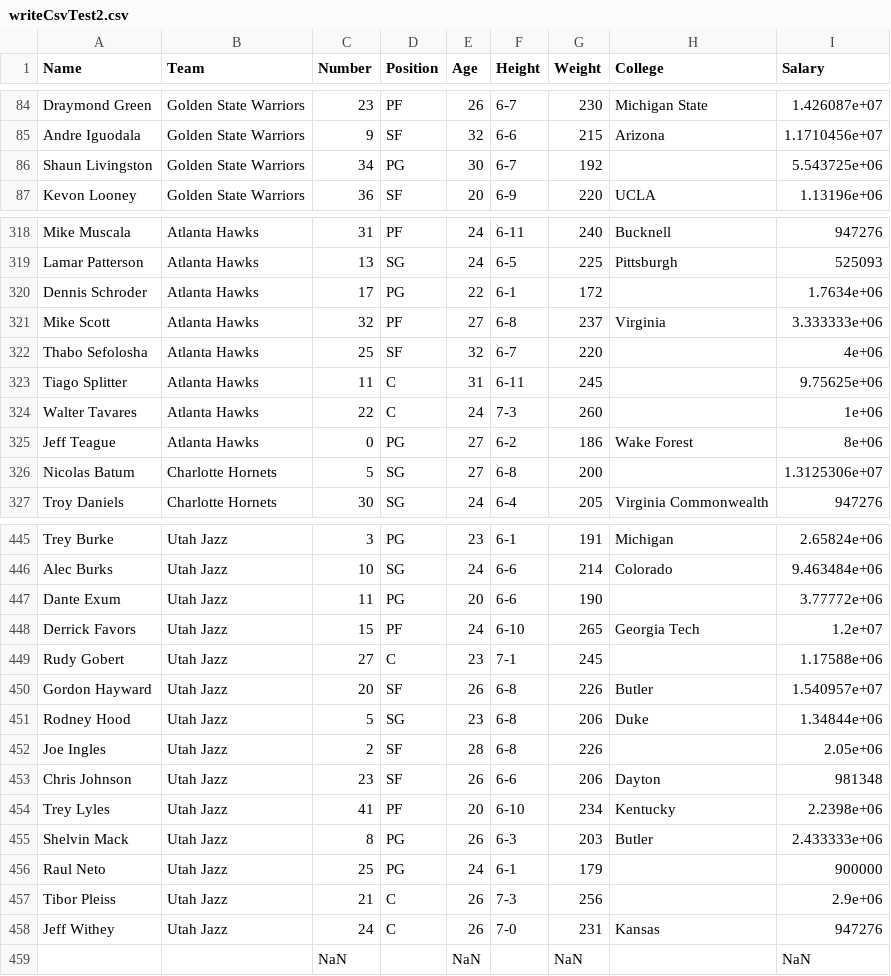
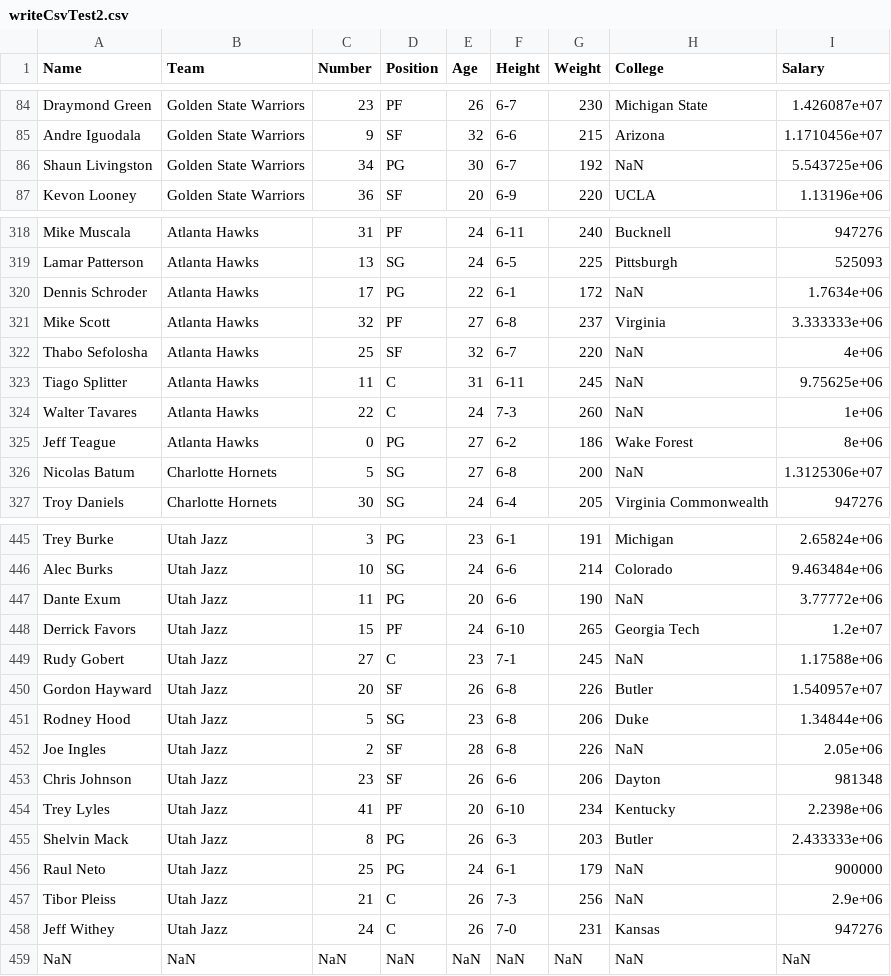
Before and after one commit to jpoly1219/gambas, a CSV file: testfiles/writeCsvTest2.csv, drawn as a sheet; only a part is shown, gaps mark what is left out; the diff covers the shown part only.

```diff
--- a/testfiles/writeCsvTest2.csv
+++ b/testfiles/writeCsvTest2.csv
@@ -85,3 +85,3 @@ Draymond Green,Golden State Warriors,23,PF,26,6-7,230,Michigan State,1.426087e+0
 Andre Iguodala,Golden State Warriors,9,SF,32,6-6,215,Arizona,1.1710456e+07
-Shaun Livingston,Golden State Warriors,34,PG,30,6-7,192,,5.543725e+06
+Shaun Livingston,Golden State Warriors,34,PG,30,6-7,192,NaN,5.543725e+06
 Kevon Looney,Golden State Warriors,36,SF,20,6-9,220,UCLA,1.13196e+06
@@ -319,9 +319,9 @@ Mike Muscala,Atlanta Hawks,31,PF,24,6-11,240,Bucknell,947276
 Lamar Patterson,Atlanta Hawks,13,SG,24,6-5,225,Pittsburgh,525093
-Dennis Schroder,Atlanta Hawks,17,PG,22,6-1,172,,1.7634e+06
+Dennis Schroder,Atlanta Hawks,17,PG,22,6-1,172,NaN,1.7634e+06
 Mike Scott,Atlanta Hawks,32,PF,27,6-8,237,Virginia,3.333333e+06
-Thabo Sefolosha,Atlanta Hawks,25,SF,32,6-7,220,,4e+06
-Tiago Splitter,Atlanta Hawks,11,C,31,6-11,245,,9.75625e+06
-Walter Tavares,Atlanta Hawks,22,C,24,7-3,260,,1e+06
+Thabo Sefolosha,Atlanta Hawks,25,SF,32,6-7,220,NaN,4e+06
+Tiago Splitter,Atlanta Hawks,11,C,31,6-11,245,NaN,9.75625e+06
+Walter Tavares,Atlanta Hawks,22,C,24,7-3,260,NaN,1e+06
 Jeff Teague,Atlanta Hawks,0,PG,27,6-2,186,Wake Forest,8e+06
-Nicolas Batum,Charlotte Hornets,5,SG,27,6-8,200,,1.3125306e+07
+Nicolas Batum,Charlotte Hornets,5,SG,27,6-8,200,NaN,1.3125306e+07
 Troy Daniels,Charlotte Hornets,30,SG,24,6-4,205,Virginia Commonwealth,947276
@@ -446,8 +446,8 @@ Trey Burke,Utah Jazz,3,PG,23,6-1,191,Michigan,2.65824e+06
 Alec Burks,Utah Jazz,10,SG,24,6-6,214,Colorado,9.463484e+06
-Dante Exum,Utah Jazz,11,PG,20,6-6,190,,3.77772e+06
+Dante Exum,Utah Jazz,11,PG,20,6-6,190,NaN,3.77772e+06
 Derrick Favors,Utah Jazz,15,PF,24,6-10,265,Georgia Tech,1.2e+07
-Rudy Gobert,Utah Jazz,27,C,23,7-1,245,,1.17588e+06
+Rudy Gobert,Utah Jazz,27,C,23,7-1,245,NaN,1.17588e+06
 Gordon Hayward,Utah Jazz,20,SF,26,6-8,226,Butler,1.540957e+07
 Rodney Hood,Utah Jazz,5,SG,23,6-8,206,Duke,1.34844e+06
-Joe Ingles,Utah Jazz,2,SF,28,6-8,226,,2.05e+06
+Joe Ingles,Utah Jazz,2,SF,28,6-8,226,NaN,2.05e+06
 Chris Johnson,Utah Jazz,23,SF,26,6-6,206,Dayton,981348
@@ -455,5 +455,5 @@ Trey Lyles,Utah Jazz,41,PF,20,6-10,234,Kentucky,2.2398e+06
 Shelvin Mack,Utah Jazz,8,PG,26,6-3,203,Butler,2.433333e+06
-Raul Neto,Utah Jazz,25,PG,24,6-1,179,,900000
-Tibor Pleiss,Utah Jazz,21,C,26,7-3,256,,2.9e+06
+Raul Neto,Utah Jazz,25,PG,24,6-1,179,NaN,900000
+Tibor Pleiss,Utah Jazz,21,C,26,7-3,256,NaN,2.9e+06
 Jeff Withey,Utah Jazz,24,C,26,7-0,231,Kansas,947276
-,,NaN,,NaN,,NaN,,NaN
+NaN,NaN,NaN,NaN,NaN,NaN,NaN,NaN,NaN
```
Also changed, not shown: 73 edited cells elsewhere in this file, 1 other file.
